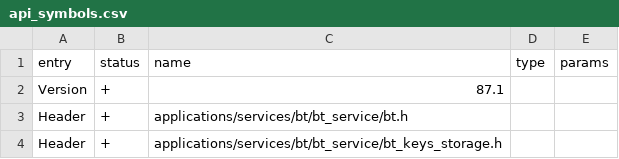
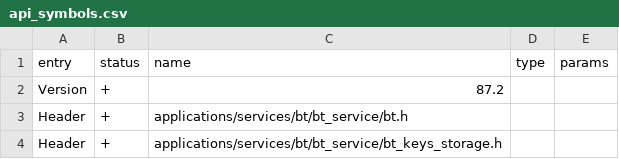
Before and after one commit to RogueMaster/flipperzero-firmware-wPlugins, a CSV file: targets/f18/api_symbols.csv, drawn as a sheet; only a part is shown.

```diff
--- a/targets/f18/api_symbols.csv
+++ b/targets/f18/api_symbols.csv
@@ -1,3 +1,3 @@
 entry,status,name,type,params
-Version,+,87.1,,
+Version,+,87.2,,
 Header,+,applications/services/bt/bt_service/bt.h,,
```
Also changed, not shown: targets/f7/api_symbols.csv.
